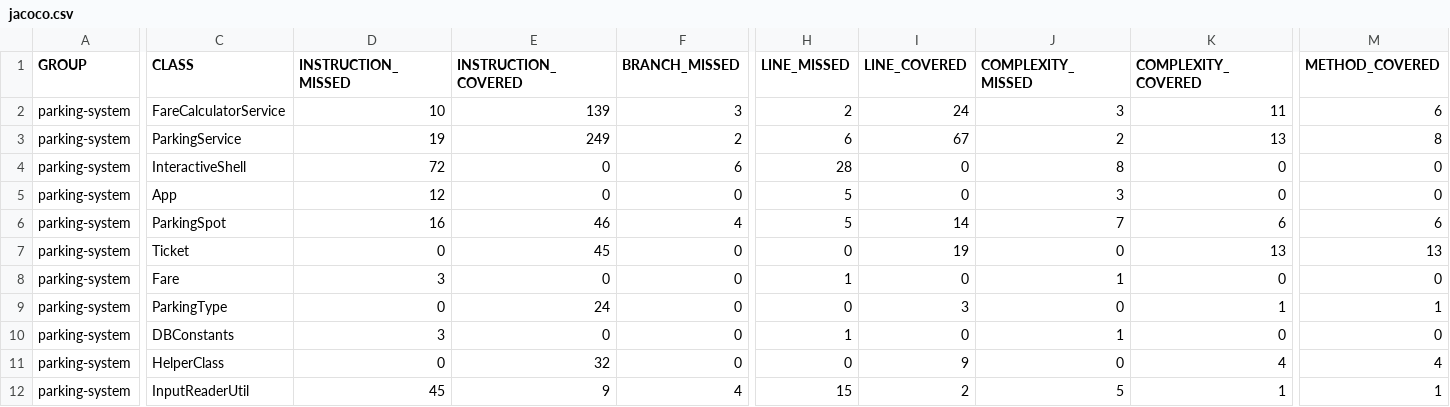
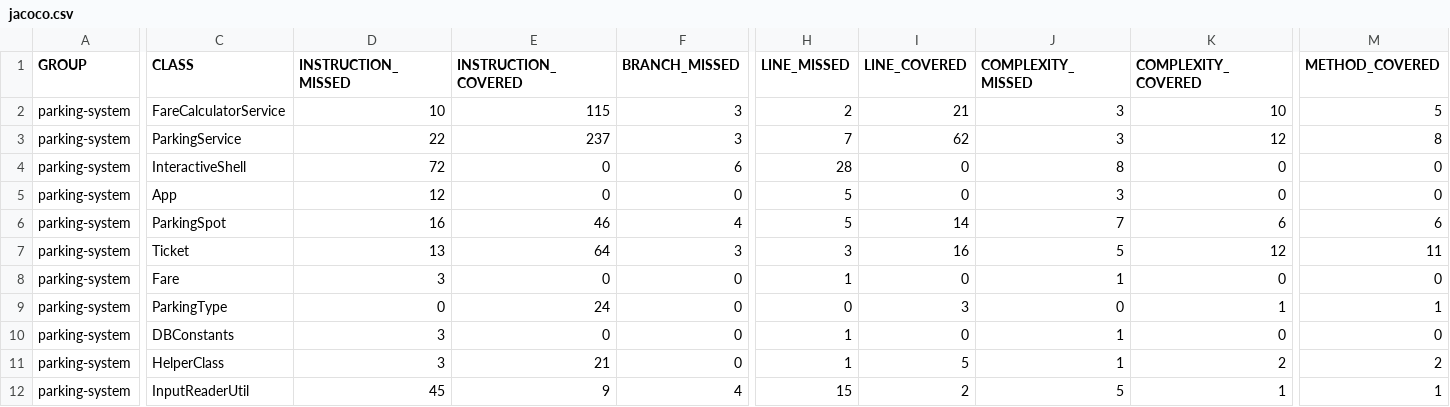
Before and after one commit to idrissiamale/project4, a CSV file: target/site/jacoco/jacoco.csv, drawn as a sheet; only a part is shown, gaps mark what is left out; the diff covers the shown part only; the diff names each change by its address in the sheet, - before the commit and + after, or states it on an @@ line.

```diff
--- a/target/site/jacoco/jacoco.csv
+++ b/target/site/jacoco/jacoco.csv
-E2 (INSTRUCTION_COVERED): 139
+E2 (INSTRUCTION_COVERED): 115
-I2 (LINE_COVERED): 24
+I2 (LINE_COVERED): 21
-K2 (COMPLEXITY_COVERED): 11
+K2 (COMPLEXITY_COVERED): 10
-M2 (METHOD_COVERED): 6
+M2 (METHOD_COVERED): 5
-D3 (INSTRUCTION_MISSED): 19
+D3 (INSTRUCTION_MISSED): 22
-E3 (INSTRUCTION_COVERED): 249
+E3 (INSTRUCTION_COVERED): 237
-F3 (BRANCH_MISSED): 2
+F3 (BRANCH_MISSED): 3
-H3 (LINE_MISSED): 6
+H3 (LINE_MISSED): 7
-I3 (LINE_COVERED): 67
+I3 (LINE_COVERED): 62
-J3 (COMPLEXITY_MISSED): 2
+J3 (COMPLEXITY_MISSED): 3
-K3 (COMPLEXITY_COVERED): 13
+K3 (COMPLEXITY_COVERED): 12
-D7 (INSTRUCTION_MISSED): 0
+D7 (INSTRUCTION_MISSED): 13
-E7 (INSTRUCTION_COVERED): 45
+E7 (INSTRUCTION_COVERED): 64
-F7 (BRANCH_MISSED): 0
+F7 (BRANCH_MISSED): 3
-H7 (LINE_MISSED): 0
+H7 (LINE_MISSED): 3
-I7 (LINE_COVERED): 19
+I7 (LINE_COVERED): 16
-J7 (COMPLEXITY_MISSED): 0
+J7 (COMPLEXITY_MISSED): 5
-K7 (COMPLEXITY_COVERED): 13
+K7 (COMPLEXITY_COVERED): 12
-M7 (METHOD_COVERED): 13
+M7 (METHOD_COVERED): 11
-D11 (INSTRUCTION_MISSED): 0
+D11 (INSTRUCTION_MISSED): 3
-E11 (INSTRUCTION_COVERED): 32
+E11 (INSTRUCTION_COVERED): 21
-H11 (LINE_MISSED): 0
+H11 (LINE_MISSED): 1
-I11 (LINE_COVERED): 9
+I11 (LINE_COVERED): 5
-J11 (COMPLEXITY_MISSED): 0
+J11 (COMPLEXITY_MISSED): 1
-K11 (COMPLEXITY_COVERED): 4
+K11 (COMPLEXITY_COVERED): 2
-M11 (METHOD_COVERED): 4
+M11 (METHOD_COVERED): 2
```
Also changed, not shown: 24 edited cells elsewhere in this file, 40 other files.
